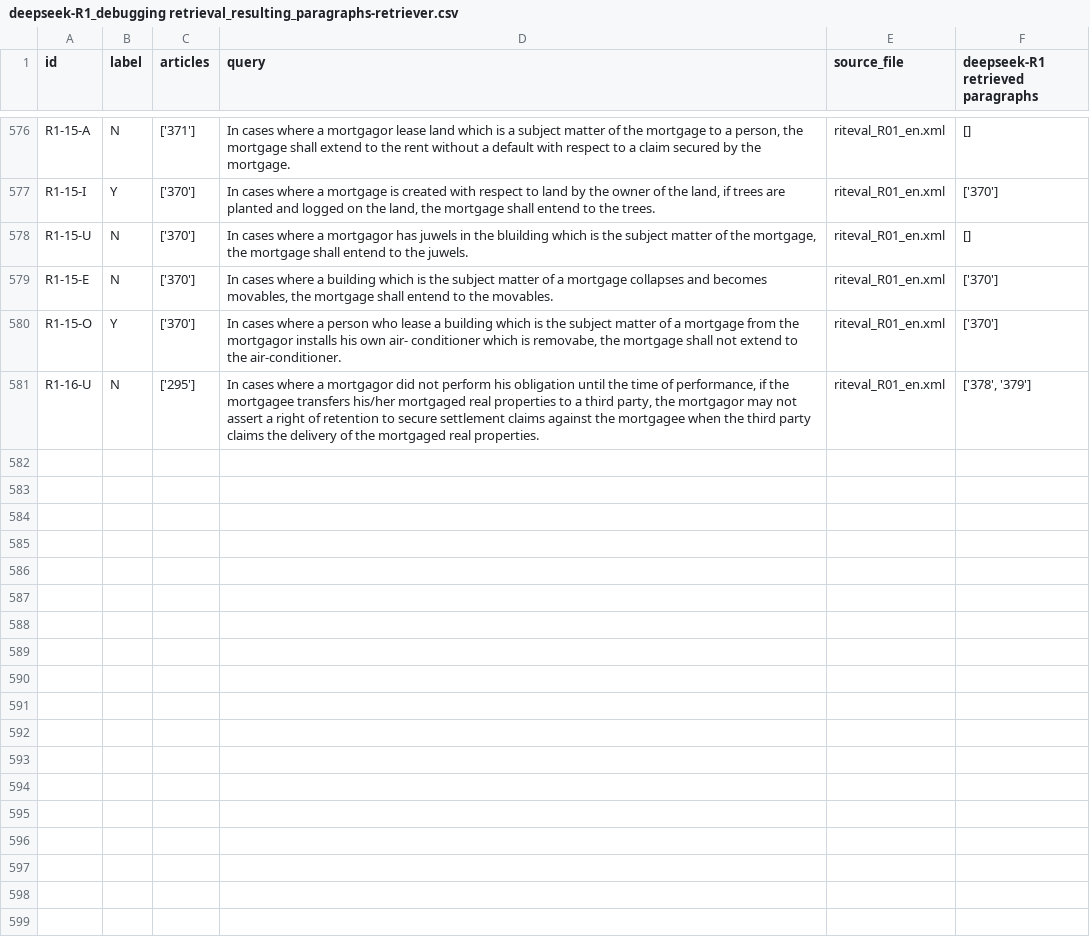
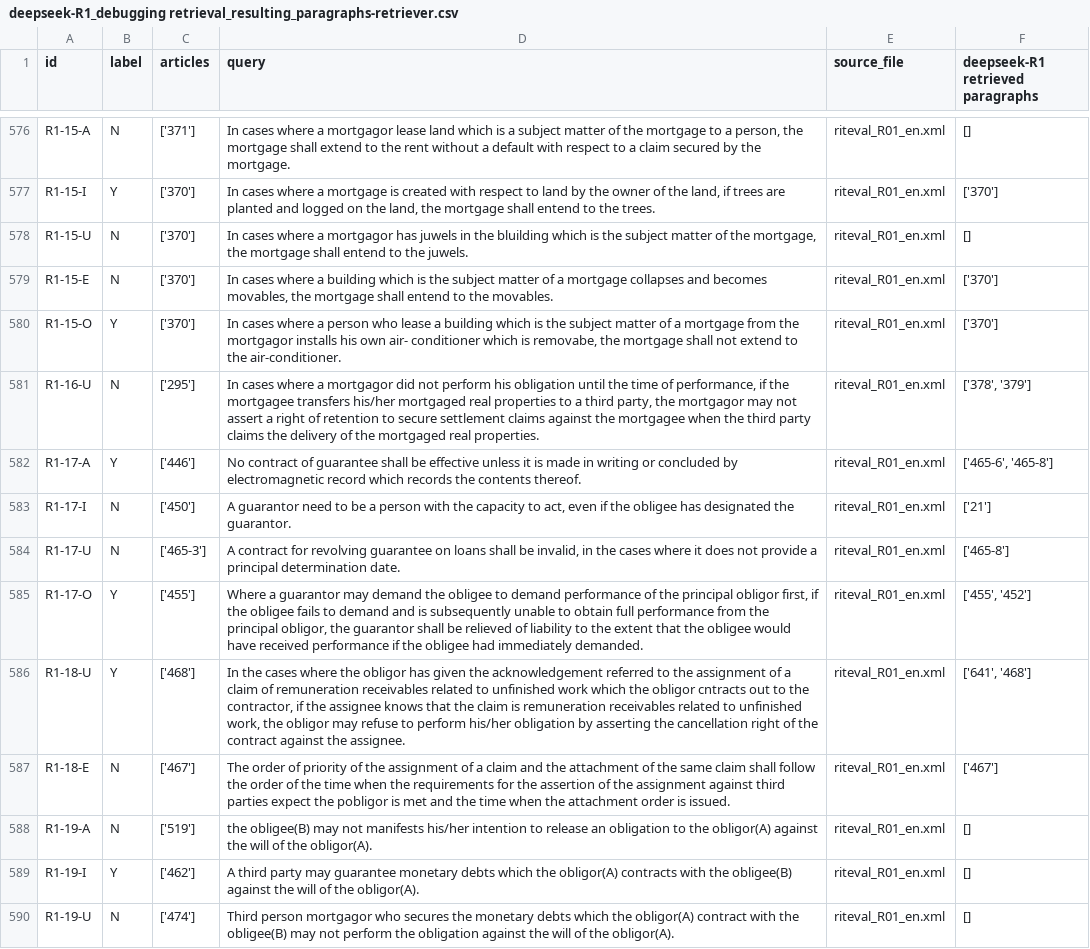
Before and after one commit to Marc8350/baresults, a CSV file: deepseek-R1_debugging retrieval_resulting_paragraphs-retriever.csv, drawn as a sheet; only a part is shown, gaps mark what is left out.

Commit message:
Update Excel files Tue 11 Mar 2025 12:55:41 AM CET

```diff
--- a/deepseek-R1_debugging retrieval_resulting_paragraphs-retriever.csv
+++ b/deepseek-R1_debugging retrieval_resulting_paragraphs-retriever.csv
@@ -619 +619,10 @@ R1-15-O,Y,['370'],"In cases where a person who lease a building which is the sub
 R1-16-U,N,['295'],"In cases where a mortgagor did not perform his obligation until the time of performance, if the mortgagee transfers his/her mortgaged real properties to a third party, the mortgagor may not assert a right of retention to secure settlement claims against the mortgagee when the third party claims the delivery of the mortgaged real properties.",riteval_R01_en.xml,"['378', '379']"
+R1-17-A,Y,['446'],No contract of guarantee shall be effective unless it is made in writing or concluded by electromagnetic record which records the contents thereof.,riteval_R01_en.xml,"['465-6', '465-8']"
+R1-17-I,N,['450'],"A guarantor need to be a person with the capacity to act, even if the obligee has designated the guarantor.",riteval_R01_en.xml,['21']
+R1-17-U,N,['465-3'],"A contract for revolving guarantee on loans shall be invalid, in the cases where it does not provide a principal determination date.",riteval_R01_en.xml,['465-8']
+R1-17-O,Y,['455'],"Where a guarantor may demand the obligee to demand performance of the principal obligor first, if the obligee fails to demand and is subsequently unable to obtain full performance from the principal obligor, the guarantor shall be relieved of liability to the extent that the obligee would have received performance if the obligee had immediately demanded.",riteval_R01_en.xml,"['455', '452']"
+R1-18-U,Y,['468'],"In the cases where the obligor has given the acknowledgement referred to the assignment of a claim of remuneration receivables related to unfinished work which the obligor cntracts out to the contractor, if the assignee knows that the claim is remuneration receivables related to unfinished work, the obligor may refuse to perform his/her obligation by asserting the cancellation right of the contract against the assignee.",riteval_R01_en.xml,"['641', '468']"
+R1-18-E,N,['467'],The order of priority of the assignment of a claim and the attachment of the same claim shall follow  the order of the time when the requirements for the assertion of the assignment against third parties expect the pobligor is met and the time when the attachment order is issued.,riteval_R01_en.xml,['467']
+R1-19-A,N,['519'],the obligee(B) may not manifests his/her intention to release an obligation to the obligor(A) against the will of the obligor(A).,riteval_R01_en.xml,[]
+R1-19-I,Y,['462'],A third party may guarantee monetary debts which the obligor(A) contracts with the obligee(B) against the will of the obligor(A).,riteval_R01_en.xml,[]
+R1-19-U,N,['474'],Third person mortgagor who secures the monetary debts which the obligor(A) contract with the obligee(B) may not perform the obligation against the will of the obligor(A).,riteval_R01_en.xml,[]
```
